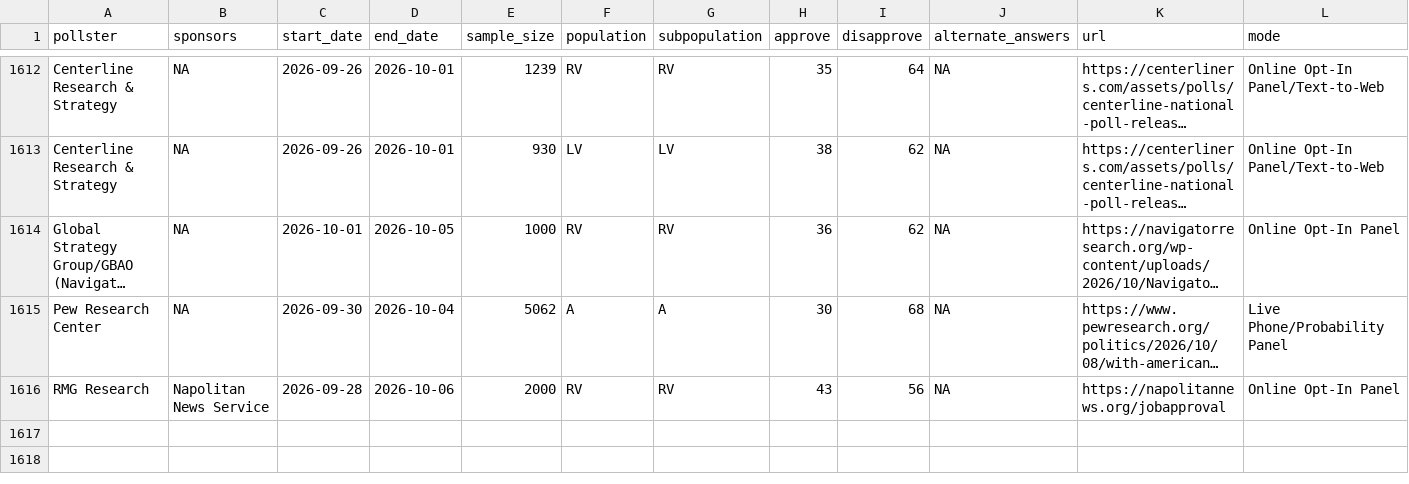
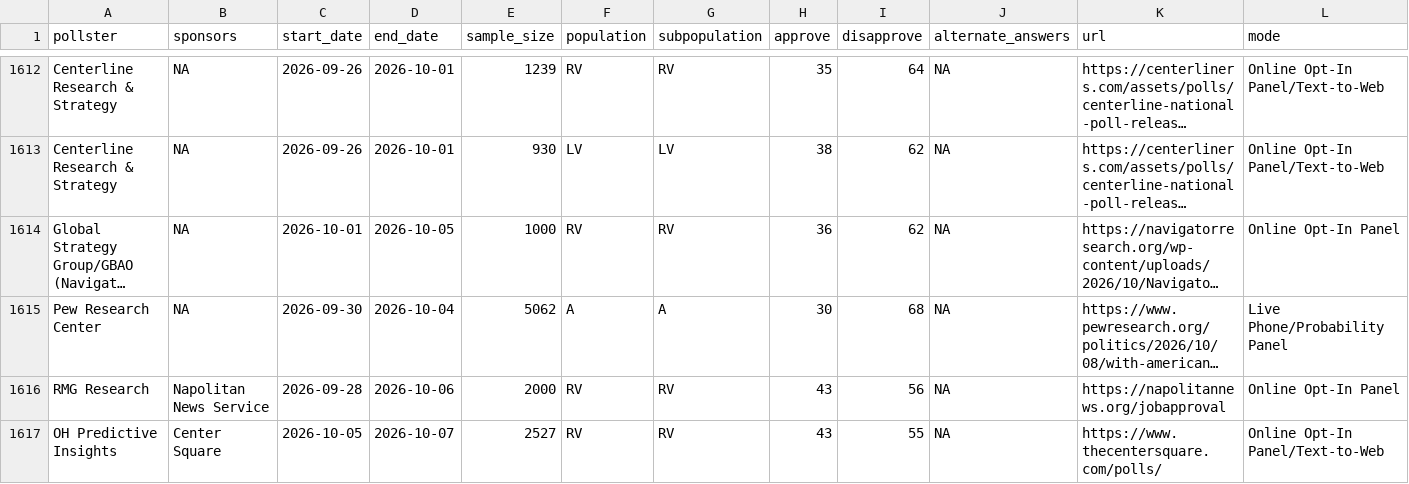
Before and after one commit to Hackquantumcpp/snoutcounter-backend, a CSV file: data/president_approval_polls.csv, drawn as a sheet; only a part is shown, gaps mark what is left out; long unchanged cells end in …; rows hold the shown columns only; the diff names each change by its address in the sheet, - before the commit and + after, or states it on an @@ line.

```diff
--- a/data/president_approval_polls.csv
+++ b/data/president_approval_polls.csv
+row 1617: OH Predictive Insights | Center Square | 2026-10-05 | 2026-10-07 | 2527 | RV | RV | 43 | 55 | NA | https://www.thecentersquare.com/polls/ | Online Opt-In Panel/Text-to-Web
```
Also changed, not shown: averages/generic_ballot.csv, averages/presidential_RV_approval.csv, 5 other files.
